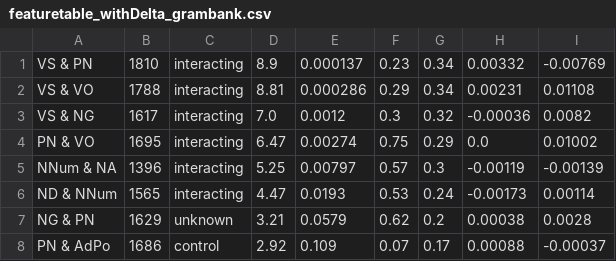
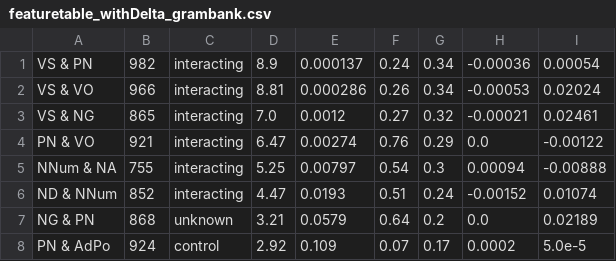
Before and after one commit to hkauhanen/sanguche, a CSV file: results/featuretables/featuretable_withDelta_grambank.csv, drawn as a sheet; only a part is shown; the diff covers the shown part only.

```diff
--- a/results/featuretables/featuretable_withDelta_grambank.csv
+++ b/results/featuretables/featuretable_withDelta_grambank.csv
@@ -1,8 +1,8 @@
-VS & PN,1810,interacting,8.9,0.000137,0.23,0.34,0.00332,-0.00769
-VS & VO,1788,interacting,8.81,0.000286,0.29,0.34,0.00231,0.01108
-VS & NG,1617,interacting,7.0,0.0012,0.3,0.32,-0.00036,0.0082
-PN & VO,1695,interacting,6.47,0.00274,0.75,0.29,0.0,0.01002
-NNum & NA,1396,interacting,5.25,0.00797,0.57,0.3,-0.00119,-0.00139
-ND & NNum,1565,interacting,4.47,0.0193,0.53,0.24,-0.00173,0.00114
-NG & PN,1629,unknown,3.21,0.0579,0.62,0.2,0.00038,0.0028
-PN & AdPo,1686,control,2.92,0.109,0.07,0.17,0.00088,-0.00037
+VS & PN,982,interacting,8.9,0.000137,0.24,0.34,-0.00036,0.00054
+VS & VO,966,interacting,8.81,0.000286,0.26,0.34,-0.00053,0.02024
+VS & NG,865,interacting,7.0,0.0012,0.27,0.32,-0.00021,0.02461
+PN & VO,921,interacting,6.47,0.00274,0.76,0.29,0.0,-0.00122
+NNum & NA,755,interacting,5.25,0.00797,0.54,0.3,0.00094,-0.00888
+ND & NNum,852,interacting,4.47,0.0193,0.51,0.24,-0.00152,0.01074
+NG & PN,868,unknown,3.21,0.0579,0.64,0.2,0.0,0.02189
+PN & AdPo,924,control,2.92,0.109,0.07,0.17,0.0002,5.0e-5
```
Also changed, not shown: 126 edited cells elsewhere in this file, results/featuretables/featuretable_interacting_grambank.csv, 13 other files.
